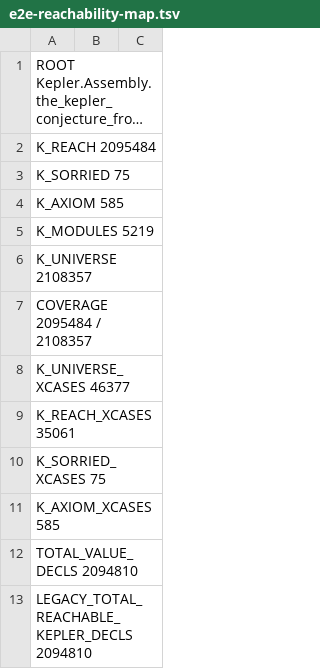
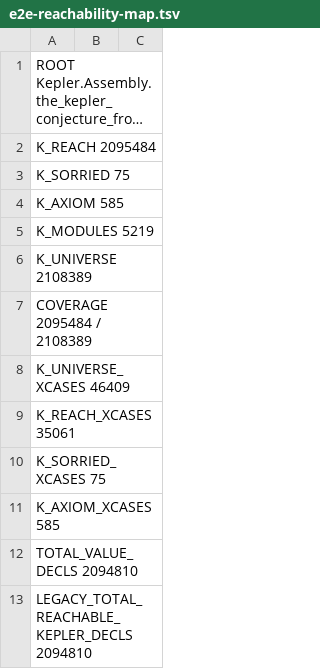
Before and after one commit to lispc/kepler-conjecture-lean4, a TSV file: docs/e2e-reachability-map.tsv, drawn as a sheet; only a part is shown; long unchanged cells end in ….

Commit message:
docs 续1000: **基线 X 定格 @66e70eb4（g482/SF-107 落库后）** — SORRIED 仍 75（清单 diff 0/0）/ K_AXIOM 585（名单 0/0）/ K_REACH 2,095,484（0）/ K_UNIVERSE 2,108,389（+32 = LA21 新增不可达 helper）/ COVERAGE 99.3879%（分母涨）；口径 II 35,061/75/585/46,409；TSV 换装 5,898 行 + manifest --check PASS；根面 589 与基线 W 逐字节 IDENTICAL；台账 续1000 记三笔（g482kit 38d64102 / SF-107 405df55d / g482 #1–#3 66e70eb4，删除面=真证替换但均不在锥内）+ wave 4 发车（g482no4/vas-nhx/g482-482）

```diff
--- a/docs/e2e-reachability-map.tsv
+++ b/docs/e2e-reachability-map.tsv
@@ -5,5 +5,5 @@ K_AXIOM 585
 K_MODULES 5219
-K_UNIVERSE 2108357
-COVERAGE 2095484 / 2108357
-K_UNIVERSE_XCASES 46377
+K_UNIVERSE 2108389
+COVERAGE 2095484 / 2108389
+K_UNIVERSE_XCASES 46409
 K_REACH_XCASES 35061
```
Also changed, not shown: 4 other files.
